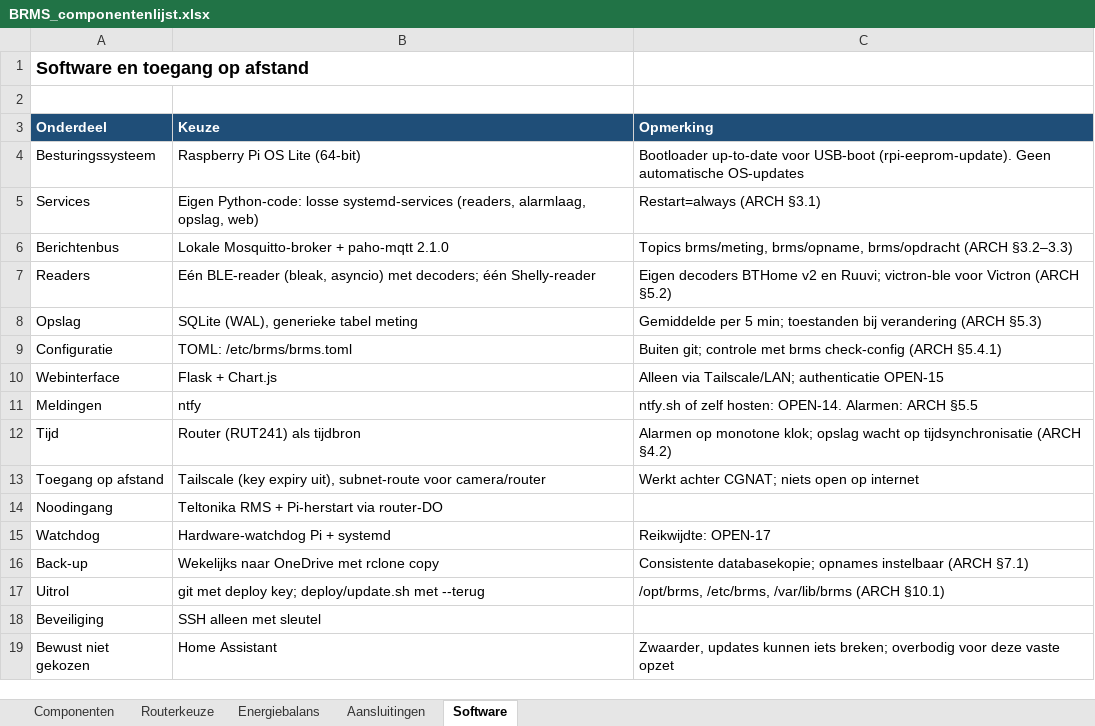
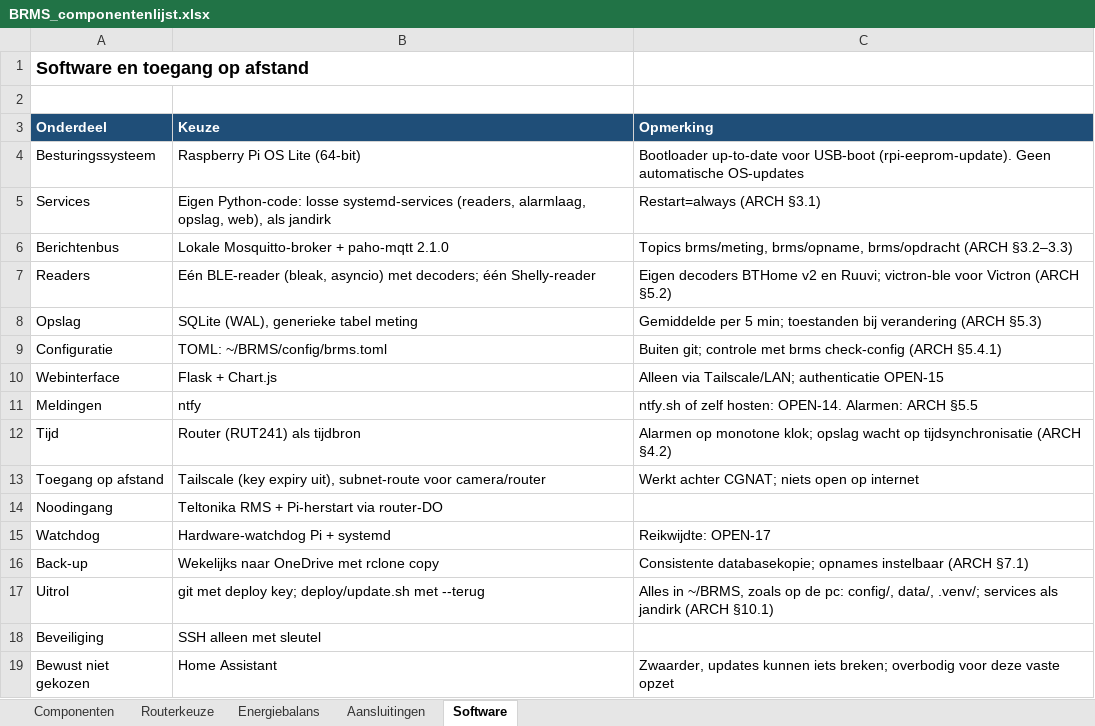
Before and after one commit to jdderijke/BRMS, an Excel workbook: BRMS_componentenlijst.xlsx, sheet Software, drawn as a sheet; values as stored, in another font and other column widths than the file's, no borders; the diff names each change by its address in the sheet, - before the commit and + after, or states it on an @@ line.

```diff
--- a/BRMS_componentenlijst.xlsx (sheet Software)
+++ b/BRMS_componentenlijst.xlsx (sheet Software)
-B5 (Keuze): …alarmlaag, opslag, web)
+B5 (Keuze): …alarmlaag, opslag, web), als jandirk
-B9 (Keuze): TOML: /etc/brms/brms.toml
+B9 (Keuze): TOML: ~/BRMS/config/brms.toml
-C17 (Opmerking): /opt/brms, /etc/brms, /var/lib/brms (ARCH §10.1)
+C17 (Opmerking): Alles in ~/BRMS, zoals op de pc: config/, data/, .venv/; services als jandirk (ARCH §10.1)
```
Also changed, not shown: 13 other files.
